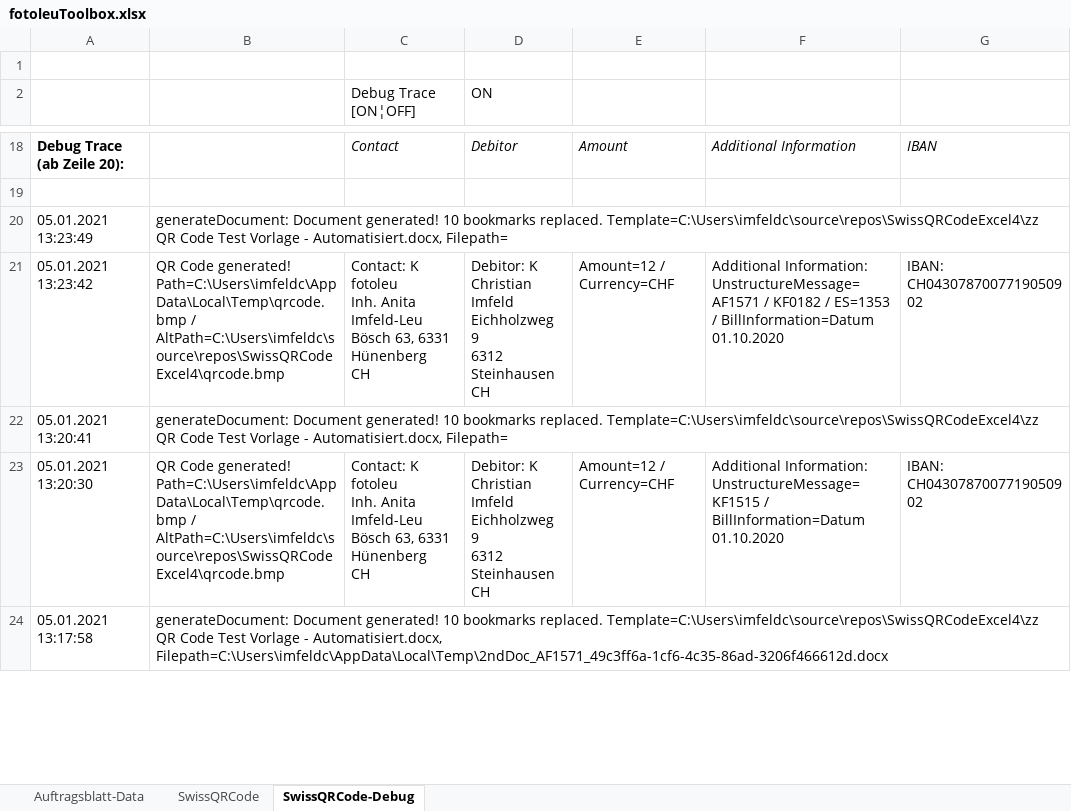
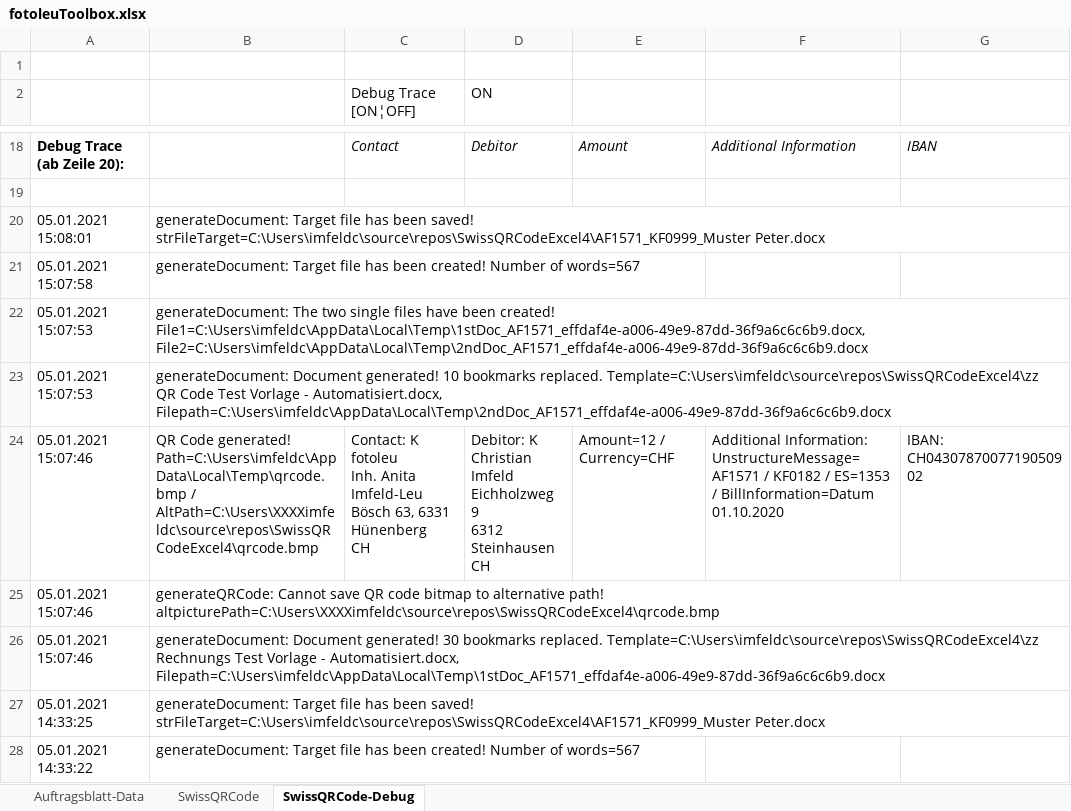
Before and after one commit to ImfeldC/fotoleuToolbox, an Excel workbook: fotoleuToolbox.xlsx, sheet SwissQRCode-Debug, drawn as a sheet; only a part is shown, gaps mark what is left out; the shorter side is filled out with more unchanged rows; values as stored, in another font and other column widths than the file's, no borders; charts and pictures not drawn; ↵ is a line break in a cell; the diff covers the shown part only; the diff names each change by its address in the sheet, - before the commit and + after, or states it on an @@ line.

```diff
--- a/fotoleuToolbox.xlsx (sheet SwissQRCode-Debug)
+++ b/fotoleuToolbox.xlsx (sheet SwissQRCode-Debug)
+row 20: 05.01.2021 15:08:01 | generateDocument: Target file has been saved! strFileTarget=C:\Users\imfeldc\source\repos\SwissQRCodeExcel4\AF1571_KF0999_Muster Peter.docx
+row 21: 05.01.2021 15:07:58 | generateDocument: Target file has been created! Number of words=567
+row 22: 05.01.2021 15:07:53 | generateDocument: The two single files have been created! File1=C:\Users\imfeldc\AppData\Local\Temp\1stDoc_AF1571_effdaf4e-a006-49e9-87dd-36f9a6c6c6b9.docx, File2=C:\Users\imfeldc\AppData\Local\Temp\2ndDoc_AF1571_effdaf4e-a006-49e9-87dd-36f9a6c6c6b9.docx
+row 23: 05.01.2021 15:07:53 | generateDocument: Document generated! 10 bookmarks replaced. Template=C:\Users\imfeldc\source\repos\SwissQRCodeExcel4\zz QR Code Test Vorlage - Automatisiert.docx, Filepath=C:\Users\imfeldc\AppData\Local\Temp\2ndDoc_AF1571_effdaf4e-a006-49e9-87dd-36f9a6c6c6b9.docx
+row 24: 05.01.2021 15:07:46 | QR Code generated! Path=C:\Users\imfeldc\AppData\Local\Temp\qrcode.bmp / AltPath=C:\Users\XXXXimfeldc\source\repos\SwissQRCodeExcel4\qrcode.bmp | Contact: K ↵ fotoleu ↵ Inh. Anita Imfeld-Leu ↵ Bösch 63, 6331 Hünenberg ↵ CH | Debitor: K ↵ Christian Imfeld ↵ Eichholzweg 9 ↵ 6312 Steinhausen ↵ CH | Amount=12 / Currency=CHF | Additional Information: UnstructureMessage=AF1571 / KF0182 / ES=1353 / BillInformation=Datum 01.10.2020 | IBAN: CH0430787007719050902
+row 25: 05.01.2021 15:07:46 | generateQRCode: Cannot save QR code bitmap to alternative path! altpicturePath=C:\Users\XXXXimfeldc\source\repos\SwissQRCodeExcel4\qrcode.bmp
+row 26: 05.01.2021 15:07:46 | generateDocument: Document generated! 30 bookmarks replaced. Template=C:\Users\imfeldc\source\repos\SwissQRCodeExcel4\zz Rechnungs Test Vorlage - Automatisiert.docx, Filepath=C:\Users\imfeldc\AppData\Local\Temp\1stDoc_AF1571_effdaf4e-a006-49e9-87dd-36f9a6c6c6b9.docx
+row 27: 05.01.2021 14:33:25 | generateDocument: Target file has been saved! strFileTarget=C:\Users\imfeldc\source\repos\SwissQRCodeExcel4\AF1571_KF0999_Muster Peter.docx
+row 28: 05.01.2021 14:33:22 | generateDocument: Target file has been created! Number of words=567
```
Also changed, not shown: 36 added rows elsewhere in this sheet, sheet SwissQRCode, charts or pictures, 2 other files.
